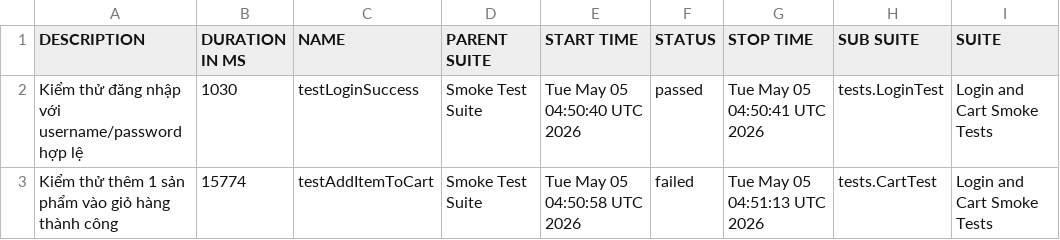
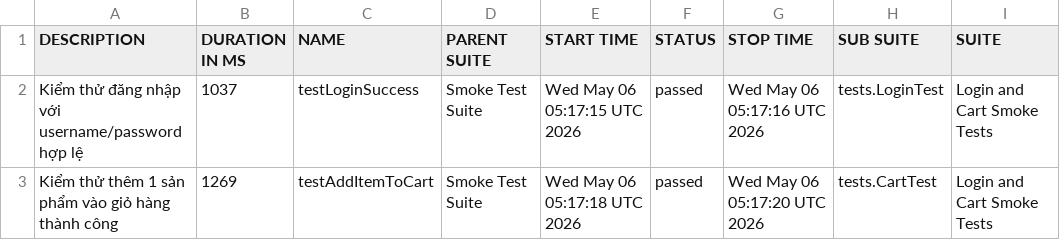
Before and after one commit to binhnguyen1406/buoi11, a CSV file: data/suites.csv, drawn as a sheet; only a part is shown; the diff names each change by its address in the sheet, - before the commit and + after, or states it on an @@ line.

```diff
--- a/data/suites.csv
+++ b/data/suites.csv
-B2 (DURATION IN MS): 1030
+B2 (DURATION IN MS): 1037
-E2 (START TIME): Tue May 05 04:50:40 UTC 2026
+E2 (START TIME): Wed May 06 05:17:15 UTC 2026
-G2 (STOP TIME): Tue May 05 04:50:41 UTC 2026
+G2 (STOP TIME): Wed May 06 05:17:16 UTC 2026
-B3 (DURATION IN MS): 15774
+B3 (DURATION IN MS): 1269
-E3 (START TIME): Tue May 05 04:50:58 UTC 2026
+E3 (START TIME): Wed May 06 05:17:18 UTC 2026
-F3 (STATUS): failed
+F3 (STATUS): passed
-G3 (STOP TIME): Tue May 05 04:51:13 UTC 2026
+G3 (STOP TIME): Wed May 06 05:17:20 UTC 2026
```
Also changed, not shown: 37 other files.
